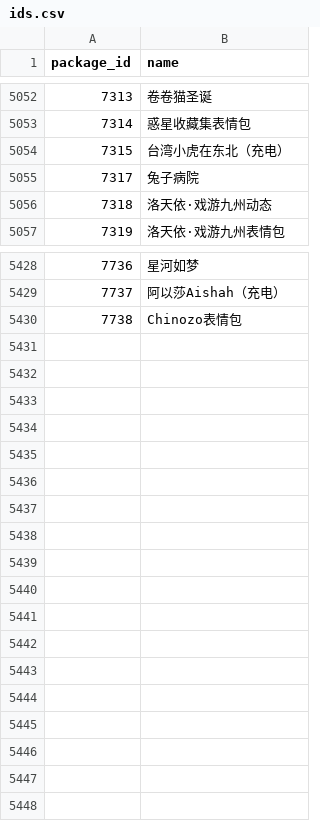
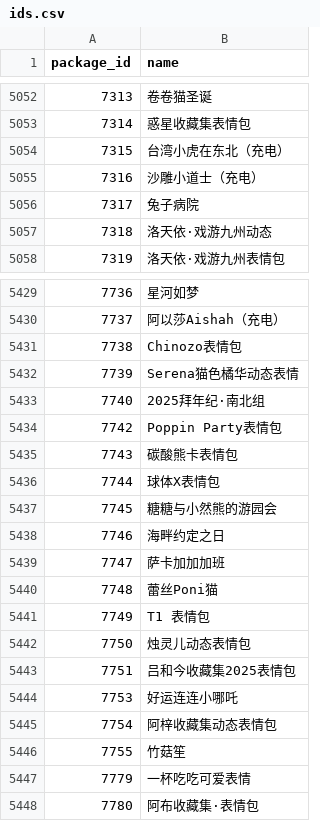
Before and after one commit to sjh8130/BilibiliSuitCollection, a CSV file: emoji/ids.csv, drawn as a sheet; only a part is shown, gaps mark what is left out.

```diff
--- a/emoji/ids.csv
+++ b/emoji/ids.csv
@@ -5054,2 +5054,3 @@ package_id,name
 7315,台湾小虎在东北（充电）
+7316,沙雕小道士（充电）
 7317,兔子病院
@@ -5430 +5431,18 @@ package_id,name
 7738,Chinozo表情包
+7739,Serena猫色橘华动态表情
+7740,2025拜年纪·南北组
+7742,Poppin Party表情包
+7743,碳酸熊卡表情包
+7744,球体X表情包
+7745,糖糖与小然熊的游园会
+7746,海畔约定之日
+7747,萨卡加加加班
+7748,蕾丝Poni猫
+7749,T1 表情包
+7750,烛灵儿动态表情包
+7751,吕和今收藏集2025表情包
+7753,好运连连小哪吒
+7754,阿梓收藏集动态表情包
+7755,竹菇笙
+7779,一杯吃吃可爱表情
+7780,阿布收藏集·表情包
```
Also changed, not shown: 30 other files.
